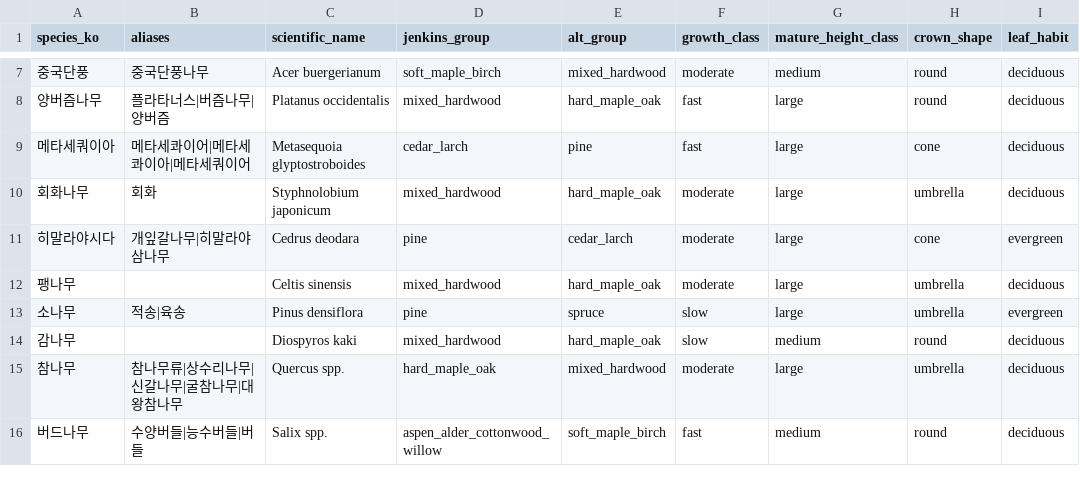
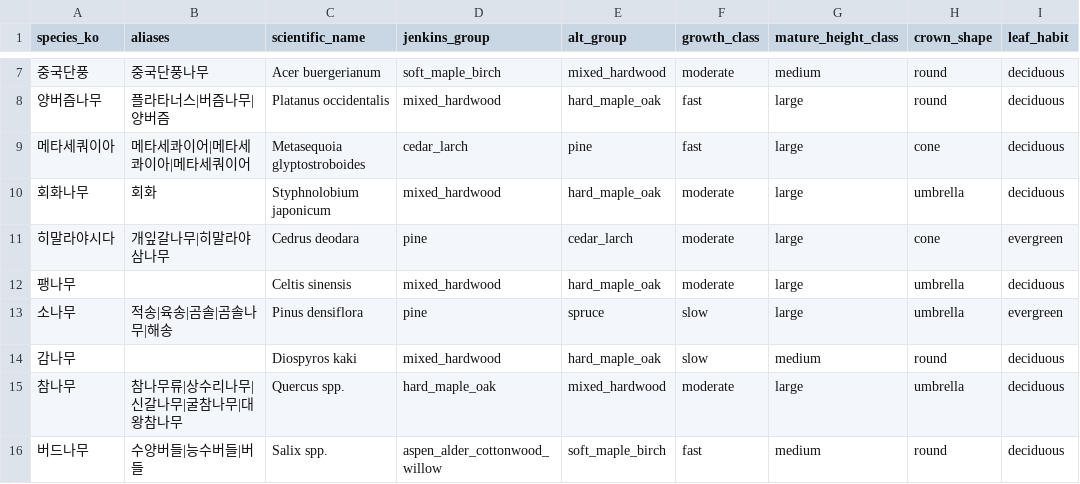
Before and after one commit to KHYTV/woori-garosu, a CSV file: config/species.csv, drawn as a sheet; only a part is shown, gaps mark what is left out; the diff names each change by its address in the sheet, - before the commit and + after, or states it on an @@ line.

```diff
--- a/config/species.csv
+++ b/config/species.csv
-B13 (aliases): 적송|육송
+B13 (aliases): 적송|육송|곰솔|곰솔나무|해송
```
Also changed, not shown: 19 other files.
